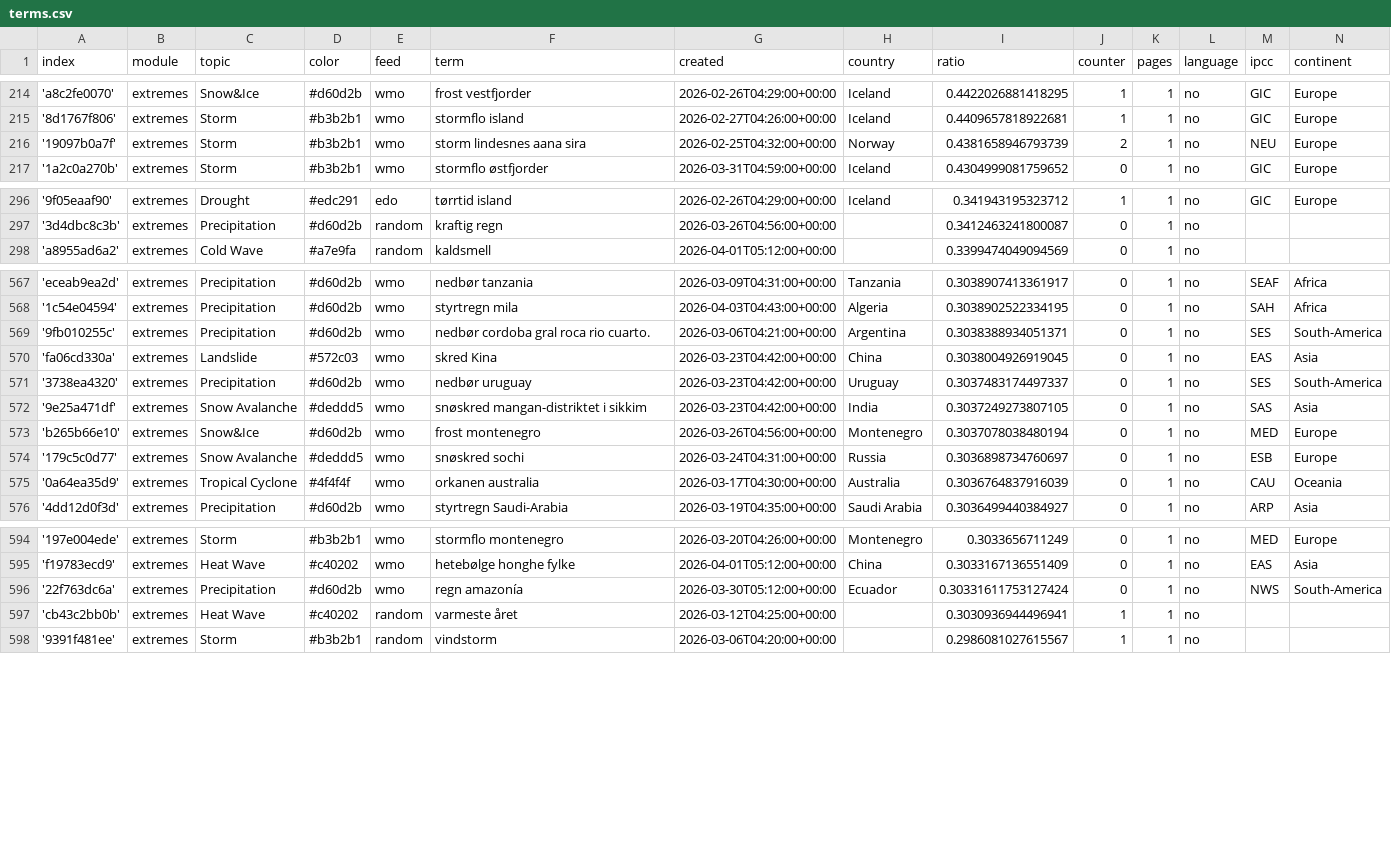
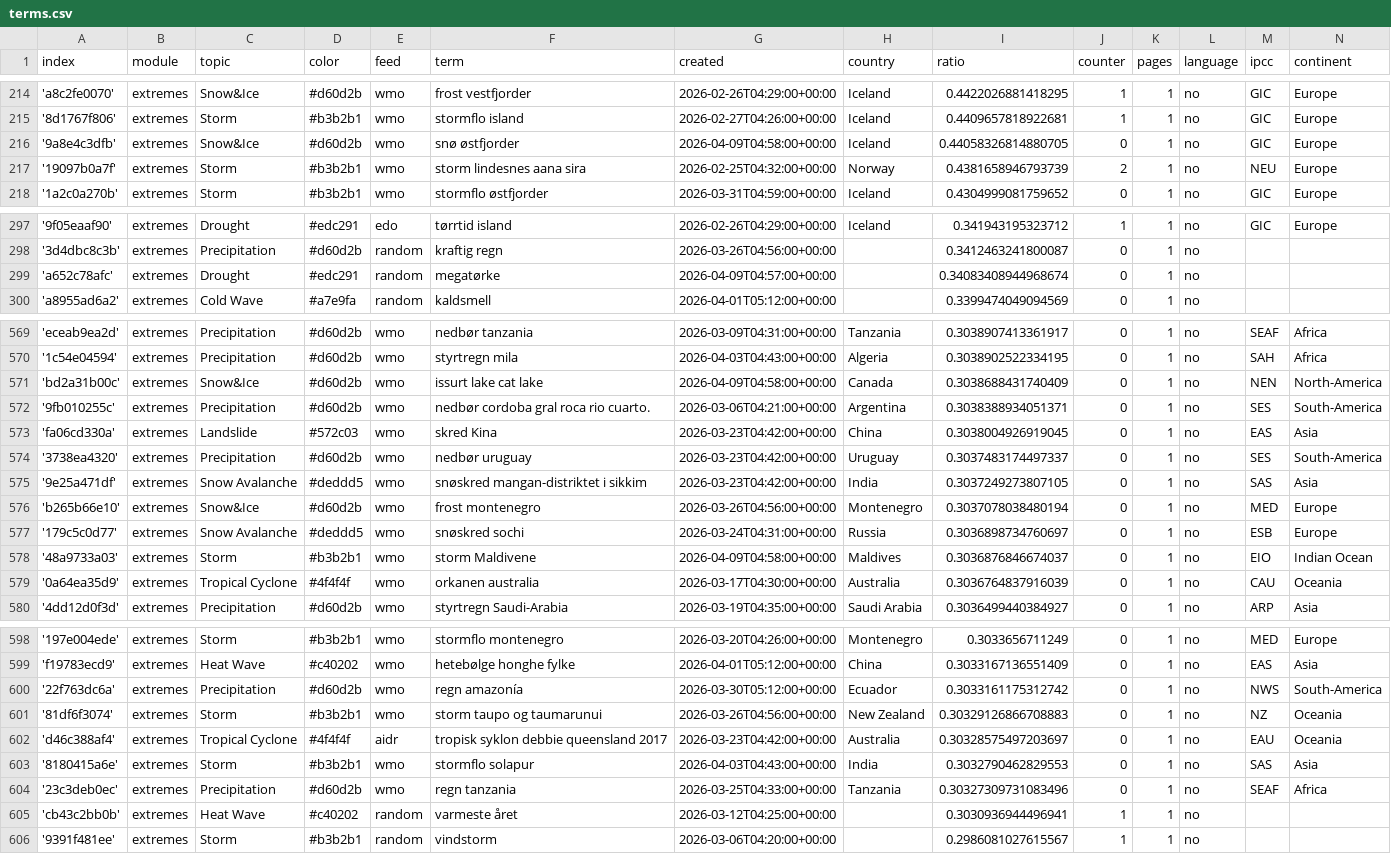
Before and after one commit to sonjanews/norwegianExtreme, a CSV file: terms.csv, drawn as a sheet; only a part is shown, gaps mark what is left out; the diff covers the shown part only.

Commit message:
Commit from GitHub Actions (import:0.0)

```diff
--- a/terms.csv
+++ b/terms.csv
@@ -215,2 +215,3 @@ index,module,topic,color,feed,term,created,country,ratio,counter,pages,language,
 '8d1767f806',extremes,Storm,#b3b2b1,wmo,stormflo island,2026-02-27T04:26:00+00:00,Iceland,0.4409657818922681,1,1,no,GIC,Europe
+'9a8e4c3dfb',extremes,Snow&Ice,#d60d2b,wmo,snø østfjorder,2026-04-09T04:58:00+00:00,Iceland,0.44058326814880705,0,1,no,GIC,Europe
 '19097b0a7f',extremes,Storm,#b3b2b1,wmo,storm lindesnes aana sira,2026-02-25T04:32:00+00:00,Norway,0.4381658946793739,2,1,no,NEU,Europe
@@ -297,2 +298,3 @@ index,module,topic,color,feed,term,created,country,ratio,counter,pages,language,
 '3d4dbc8c3b',extremes,Precipitation,#d60d2b,random,kraftig regn,2026-03-26T04:56:00+00:00,,0.3412463241800087,0,1,no,,
+'a652c78afc',extremes,Drought,#edc291,random,megatørke,2026-04-09T04:57:00+00:00,,0.34083408944968674,0,1,no,,
 'a8955ad6a2',extremes,Cold Wave,#a7e9fa,random,kaldsmell,2026-04-01T05:12:00+00:00,,0.3399474049094569,0,1,no,,
@@ -568,2 +570,3 @@ index,module,topic,color,feed,term,created,country,ratio,counter,pages,language,
 '1c54e04594',extremes,Precipitation,#d60d2b,wmo,styrtregn mila,2026-04-03T04:43:00+00:00,Algeria,0.3038902522334195,0,1,no,SAH,Africa
+'bd2a31b00c',extremes,Snow&Ice,#d60d2b,wmo,issurt lake cat lake,2026-04-09T04:58:00+00:00,Canada,0.3038688431740409,0,1,no,NEN,North-America
 '9fb010255c',extremes,Precipitation,#d60d2b,wmo,nedbør cordoba gral roca rio cuarto.,2026-03-06T04:21:00+00:00,Argentina,0.3038388934051371,0,1,no,SES,South-America
@@ -574,2 +577,3 @@ index,module,topic,color,feed,term,created,country,ratio,counter,pages,language,
 '179c5c0d77',extremes,Snow Avalanche,#deddd5,wmo,snøskred sochi,2026-03-24T04:31:00+00:00,Russia,0.3036898734760697,0,1,no,ESB,Europe
+'48a9733a03',extremes,Storm,#b3b2b1,wmo,storm Maldivene,2026-04-09T04:58:00+00:00,Maldives,0.3036876846674037,0,1,no,EIO,Indian Ocean
 '0a64ea35d9',extremes,Tropical Cyclone,#4f4f4f,wmo,orkanen australia,2026-03-17T04:30:00+00:00,Australia,0.3036764837916039,0,1,no,CAU,Oceania
@@ -595,3 +599,7 @@ index,module,topic,color,feed,term,created,country,ratio,counter,pages,language,
 'f19783ecd9',extremes,Heat Wave,#c40202,wmo,hetebølge honghe fylke,2026-04-01T05:12:00+00:00,China,0.3033167136551409,0,1,no,EAS,Asia
-'22f763dc6a',extremes,Precipitation,#d60d2b,wmo,regn amazonía,2026-03-30T05:12:00+00:00,Ecuador,0.30331611753127424,0,1,no,NWS,South-America
+'22f763dc6a',extremes,Precipitation,#d60d2b,wmo,regn amazonía,2026-03-30T05:12:00+00:00,Ecuador,0.3033161175312742,0,1,no,NWS,South-America
+'81df6f3074',extremes,Storm,#b3b2b1,wmo,storm taupo og taumarunui,2026-03-26T04:56:00+00:00,New Zealand,0.30329126866708883,0,1,no,NZ,Oceania
+'d46c388af4',extremes,Tropical Cyclone,#4f4f4f,aidr,tropisk syklon debbie queensland 2017,2026-03-23T04:42:00+00:00,Australia,0.30328575497203697,0,1,no,EAU,Oceania
+'8180415a6e',extremes,Storm,#b3b2b1,wmo,stormflo solapur,2026-04-03T04:43:00+00:00,India,0.3032790462829553,0,1,no,SAS,Asia
+'23c3deb0ec',extremes,Precipitation,#d60d2b,wmo,regn tanzania,2026-03-25T04:33:00+00:00,Tanzania,0.30327309731083496,0,1,no,SEAF,Africa
 'cb43c2bb0b',extremes,Heat Wave,#c40202,random,varmeste året,2026-03-12T04:25:00+00:00,,0.3030936944496941,1,1,no,,
```
Also changed, not shown: 2 edited cells elsewhere in this file.
